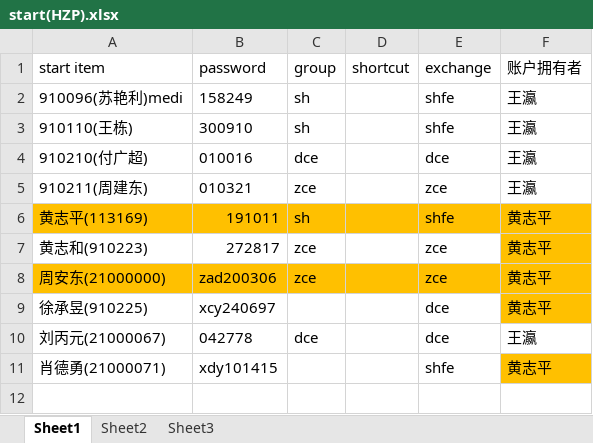
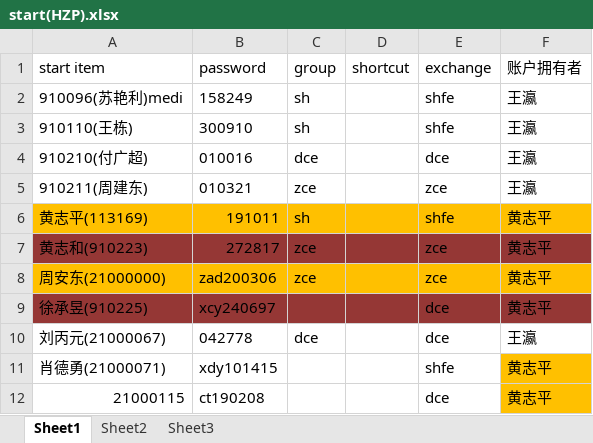
Before and after one commit to 19199883/MediDoc, an Excel workbook: operation/start/start(HZP).xlsx, sheet Sheet1, drawn as a sheet; values as stored, in another font and other column widths than the file's, no borders; charts and pictures and table styles not drawn; the diff names each change by its address in the sheet, - before the commit and + after, or states it on an @@ line.

```diff
--- a/operation/start/start(HZP).xlsx (sheet Sheet1)
+++ b/operation/start/start(HZP).xlsx (sheet Sheet1)
-A7:E7 fill: none
+A7:E7 fill: #953735
-F7 fill: #FFC000
+F7 fill: #953735
-A9:E9 fill: none
+A9:E9 fill: #953735
-F9 fill: #FFC000
+F9 fill: #953735
+row 12: 21000115 | ct190208 |  |  | dce | 黄志平
```
Also changed, not shown: 1 other file.
